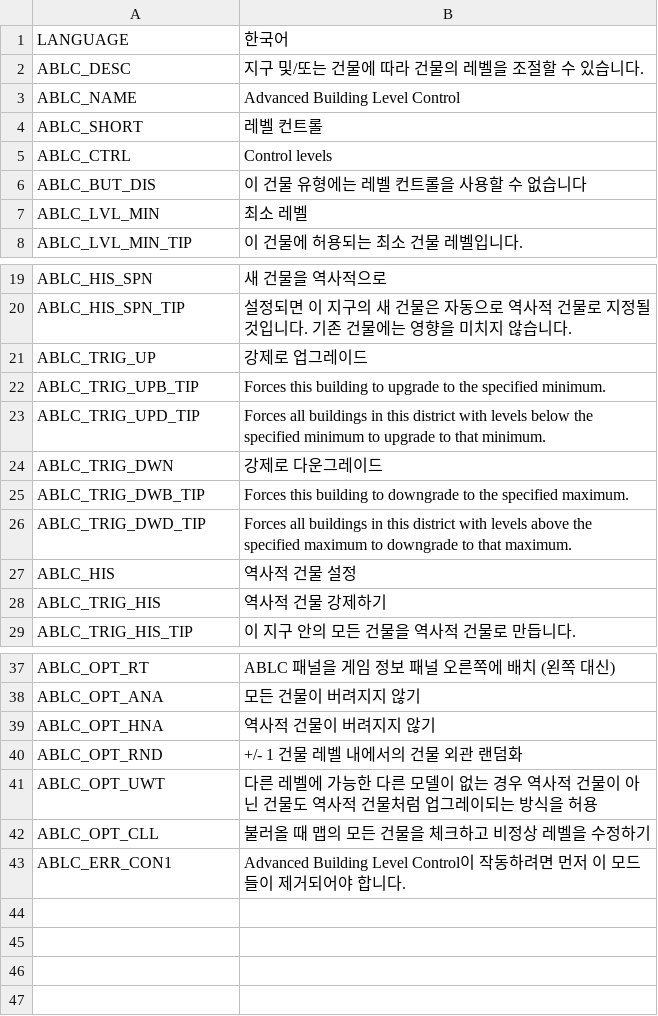
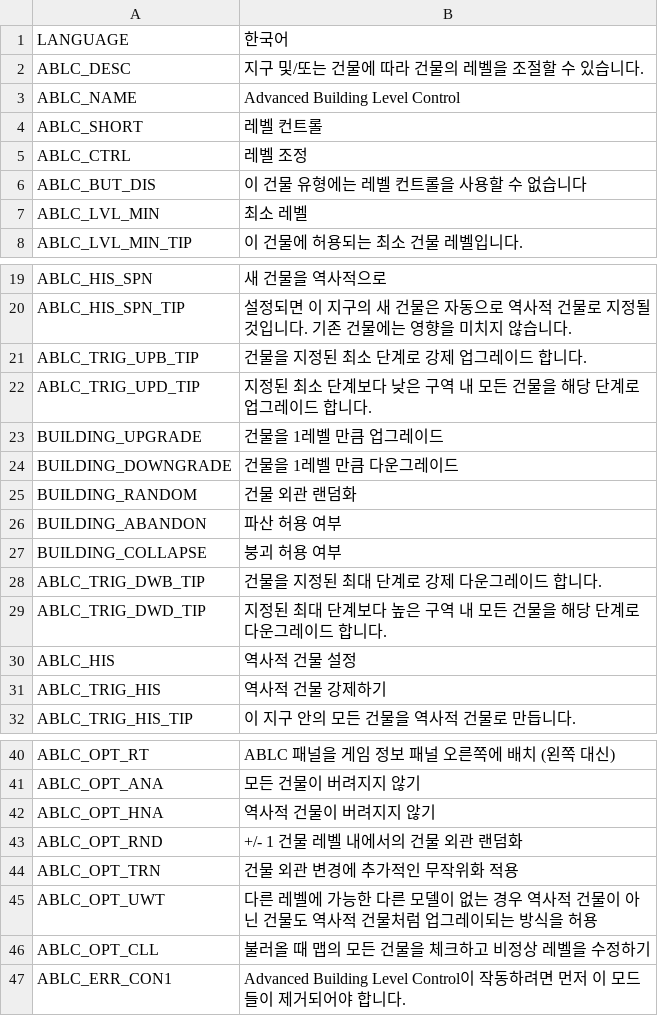
Before and after one commit to algernon-A/AdvancedBuildingLevelControl, a CSV file: Translations/ko-KR.csv, drawn as a sheet; only a part is shown, gaps mark what is left out.

```diff
--- a/Translations/ko-KR.csv
+++ b/Translations/ko-KR.csv
@@ -4,3 +4,3 @@
 "ABLC_SHORT","레벨 컨트롤"
-"ABLC_CTRL","Control levels"
+"ABLC_CTRL","레벨 조정"
 "ABLC_BUT_DIS","이 건물 유형에는 레벨 컨트롤을 사용할 수 없습니다"
@@ -20,8 +20,11 @@
 "ABLC_HIS_SPN_TIP","설정되면 이 지구의 새 건물은 자동으로 역사적 건물로 지정될 것입니다. 기존 건물에는 영향을 미치지 않습니다."
-"ABLC_TRIG_UP","강제로 업그레이드"
-"ABLC_TRIG_UPB_TIP","Forces this building to upgrade to the specified minimum."
-"ABLC_TRIG_UPD_TIP","Forces all buildings in this district with levels below the specified minimum to upgrade to that minimum."
-"ABLC_TRIG_DWN","강제로 다운그레이드"
-"ABLC_TRIG_DWB_TIP","Forces this building to downgrade to the specified maximum."
-"ABLC_TRIG_DWD_TIP","Forces all buildings in this district with levels above the specified maximum to downgrade to that maximum."
+"ABLC_TRIG_UPB_TIP","건물을 지정된 최소 단계로 강제 업그레이드 합니다."
+"ABLC_TRIG_UPD_TIP","지정된 최소 단계보다 낮은 구역 내 모든 건물을 해당 단계로 업그레이드 합니다."
+"BUILDING_UPGRADE","건물을 1레벨 만큼 업그레이드"
+"BUILDING_DOWNGRADE","건물을 1레벨 만큼 다운그레이드"
+"BUILDING_RANDOM","건물 외관 랜덤화"
+"BUILDING_ABANDON","파산 허용 여부"
+"BUILDING_COLLAPSE","붕괴 허용 여부"
+"ABLC_TRIG_DWB_TIP","건물을 지정된 최대 단계로 강제 다운그레이드 합니다."
+"ABLC_TRIG_DWD_TIP","지정된 최대 단계보다 높은 구역 내 모든 건물을 해당 단계로 다운그레이드 합니다."
 "ABLC_HIS","역사적 건물 설정"
@@ -40,2 +43,3 @@
 "ABLC_OPT_RND","+/- 1 건물 레벨 내에서의 건물 외관 랜덤화"
+"ABLC_OPT_TRN","건물 외관 변경에 추가적인 무작위화 적용"
 "ABLC_OPT_UWT","다른 레벨에 가능한 다른 모델이 없는 경우 역사적 건물이 아닌 건물도 역사적 건물처럼 업그레이되는 방식을 허용"
```
Also changed, not shown: Translations/cs-CZ.csv, Translations/es-ES.csv, 8 other files.
